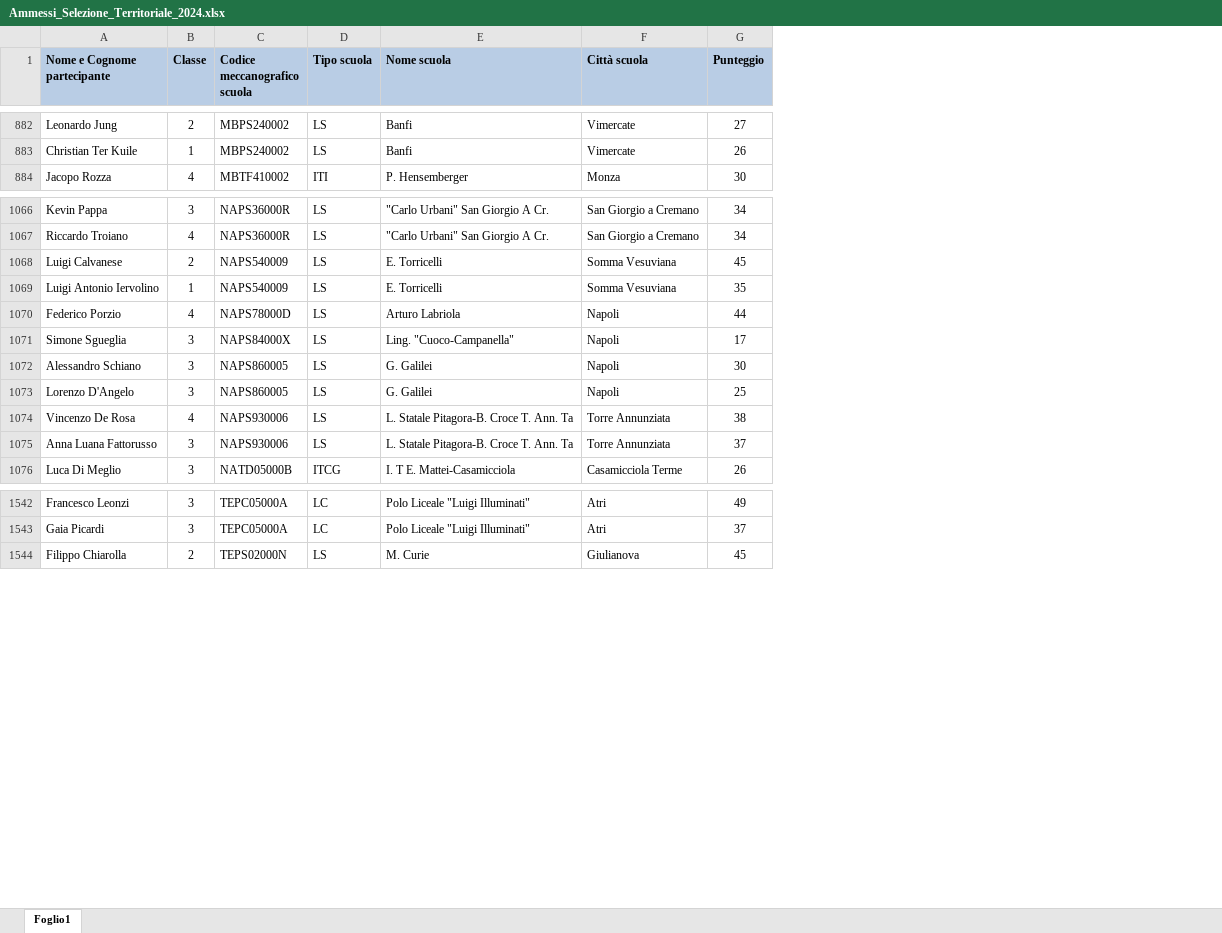
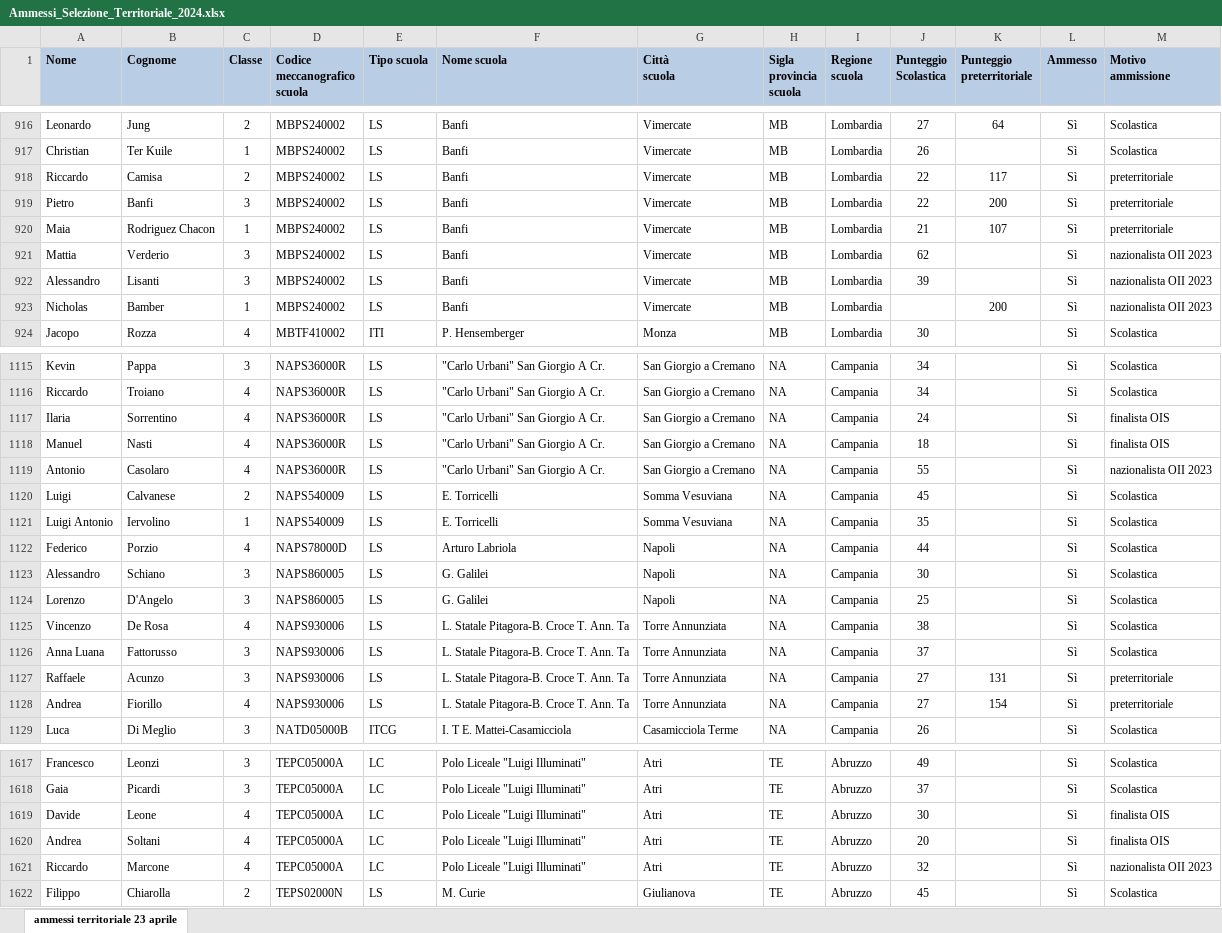
Before and after one commit to olimpiadi-informatica/website, an Excel workbook: static/results/Ammessi_Selezione_Territoriale_2024.xlsx, sheet ammessi territoriale 23 aprile, drawn as a sheet; only a part is shown, gaps mark what is left out; values as stored, in another font and other column widths than the file's, no borders; removed rows and columns are numbered as before the commit, all else as after; ↵ is a line break in a cell; the diff covers the shown part only; the diff names each change by its address in the sheet, - before the commit and + after, or states it on an @@ line.

Commit message:
post "selezione territoriale"

```diff
--- a/static/results/Ammessi_Selezione_Territoriale_2024.xlsx (sheet ammessi territoriale 23 aprile)
+++ b/static/results/Ammessi_Selezione_Territoriale_2024.xlsx (sheet ammessi territoriale 23 aprile)
-sheet tab: Foglio1
+sheet tab: ammessi territoriale 23 aprile
-column A (Nome e Cognome partecipante), rows 882-884: Leonardo Jung | Christian Ter Kuile | Jacopo Rozza; rows 1066-1070: Kevin Pappa | Riccardo Troiano | Luigi Calvanese | Luigi Antonio Iervolino | Federico Porzio; rows 1072-1076: Alessandro Schiano | Lorenzo D'Angelo | Vincenzo De Rosa | Anna Luana Fattorusso | Luca Di Meglio; rows 1542-1544: Francesco Leonzi | Gaia Picardi | Filippo Chiarolla
+column A (Nome), rows 916-917: Leonardo | Christian; row 924: Jacopo; rows 1115-1116: Kevin | Riccardo; rows 1120-1126: Luigi | Luigi Antonio | Federico | Alessandro | Lorenzo | Vincenzo | Anna Luana; row 1129: Luca; rows 1617-1618: Francesco | Gaia; row 1622: Filippo
+column B (Cognome), rows 916-917: Jung | Ter Kuile; row 924: Rozza; rows 1115-1116: Pappa | Troiano; rows 1120-1126: Calvanese | Iervolino | Porzio | Schiano | D'Angelo | De Rosa | Fattorusso; row 1129: Di Meglio; rows 1617-1618: Leonzi | Picardi; row 1622: Chiarolla
+column H (Sigla provincia scuola), rows 916-917: MB | MB; row 924: MB; rows 1115-1116: NA | NA; rows 1120-1126: all NA; row 1129: NA; rows 1617-1618: TE | TE; row 1622: TE
+column I (Regione scuola), rows 916-917: Lombardia | Lombardia; row 924: Lombardia; rows 1115-1116: Campania | Campania; rows 1120-1126: all Campania; row 1129: Campania; rows 1617-1618: Abruzzo | Abruzzo; row 1622: Abruzzo
+column K (Punteggio preterritoriale), row 916: 64
+column L (Ammesso), rows 916-917: Sì | Sì; row 924: Sì; rows 1115-1116: Sì | Sì; rows 1120-1126: all Sì; row 1129: Sì; rows 1617-1618: Sì | Sì; row 1622: Sì
+column M (Motivo ammissione), rows 916-917: Scolastica | Scolastica; row 924: Scolastica; rows 1115-1116: Scolastica | Scolastica; rows 1120-1126: all Scolastica; row 1129: Scolastica; rows 1617-1618: Scolastica | Scolastica; row 1622: Scolastica
-D1: Codice meccanografico ↵ scuola
+D1: Codice ↵ meccanografico ↵ scuola
-G1: Città scuola
+G1: Città ↵ scuola
-J1: Punteggio
+J1: Punteggio ↵ Scolastica
+row 918: Riccardo | Camisa | 2 | MBPS240002 | LS | Banfi | Vimercate | MB | Lombardia | 22 | 117 | Sì | preterritoriale
+row 919: Pietro | Banfi | 3 | MBPS240002 | LS | Banfi | Vimercate | MB | Lombardia | 22 | 200 | Sì | preterritoriale
+row 920: Maia | Rodriguez Chacon | 1 | MBPS240002 | LS | Banfi | Vimercate | MB | Lombardia | 21 | 107 | Sì | preterritoriale
+row 921: Mattia | Verderio | 3 | MBPS240002 | LS | Banfi | Vimercate | MB | Lombardia | 62 |  | Sì | nazionalista OII 2023
+row 922: Alessandro | Lisanti | 3 | MBPS240002 | LS | Banfi | Vimercate | MB | Lombardia | 39 |  | Sì | nazionalista OII 2023
+row 923: Nicholas | Bamber | 1 | MBPS240002 | LS | Banfi | Vimercate | MB | Lombardia |  | 200 | Sì | nazionalista OII 2023
+row 1117: Ilaria | Sorrentino | 4 | NAPS36000R | LS | "Carlo Urbani" San Giorgio A Cr. | San Giorgio a Cremano | NA | Campania | 24 |  | Sì | finalista OIS
+row 1118: Manuel | Nasti | 4 | NAPS36000R | LS | "Carlo Urbani" San Giorgio A Cr. | San Giorgio a Cremano | NA | Campania | 18 |  | Sì | finalista OIS
+row 1119: Antonio | Casolaro | 4 | NAPS36000R | LS | "Carlo Urbani" San Giorgio A Cr. | San Giorgio a Cremano | NA | Campania | 55 |  | Sì | nazionalista OII 2023
-row 1071: Simone Sgueglia | 3 | NAPS84000X | LS | Ling. "Cuoco-Campanella" | Napoli | 17
+row 1127: Raffaele | Acunzo | 3 | NAPS930006 | LS | L. Statale Pitagora-B. Croce T. Ann. Ta | Torre Annunziata | NA | Campania | 27 | 131 | Sì | preterritoriale
+row 1128: Andrea | Fiorillo | 4 | NAPS930006 | LS | L. Statale Pitagora-B. Croce T. Ann. Ta | Torre Annunziata | NA | Campania | 27 | 154 | Sì | preterritoriale
+row 1619: Davide | Leone | 4 | TEPC05000A | LC | Polo Liceale "Luigi Illuminati" | Atri | TE | Abruzzo | 30 |  | Sì | finalista OIS
+row 1620: Andrea | Soltani | 4 | TEPC05000A | LC | Polo Liceale "Luigi Illuminati" | Atri | TE | Abruzzo | 20 |  | Sì | finalista OIS
+row 1621: Riccardo | Marcone | 4 | TEPC05000A | LC | Polo Liceale "Luigi Illuminati" | Atri | TE | Abruzzo | 32 |  | Sì | nazionalista OII 2023
```
Also changed, not shown: 104 added rows, 18 removed rows, 1 moved row and 86 edited cells elsewhere in this sheet, 3 other files.
